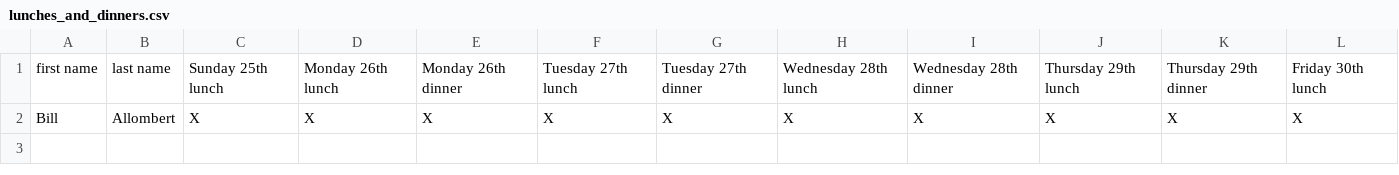
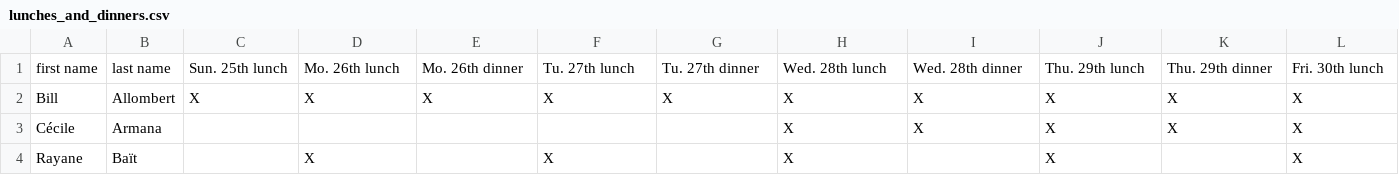
Before and after one commit to videlec/days130, a CSV file: organization/lunches_and_dinners.csv, drawn as a sheet.

Commit message:
more lunches data

```diff
--- a/organization/lunches_and_dinners.csv
+++ b/organization/lunches_and_dinners.csv
@@ -1,2 +1,4 @@
-first name,last name,Sunday 25th lunch,Monday 26th lunch,Monday 26th dinner,Tuesday 27th lunch,Tuesday 27th dinner,Wednesday 28th lunch,Wednesday 28th dinner,Thursday 29th lunch,Thursday 29th dinner,Friday 30th lunch
+first name,last name,Sun. 25th lunch,Mo. 26th lunch,Mo. 26th dinner,Tu. 27th lunch,Tu. 27th dinner,Wed. 28th lunch,Wed. 28th dinner,Thu. 29th lunch,Thu. 29th dinner,Fri. 30th lunch
 Bill,Allombert,X,X,X,X,X,X,X,X,X,X
+Cécile,Armana,,,,,,X,X,X,X,X
+Rayane,Baït,,X,,X,,X,,X,,X
```
